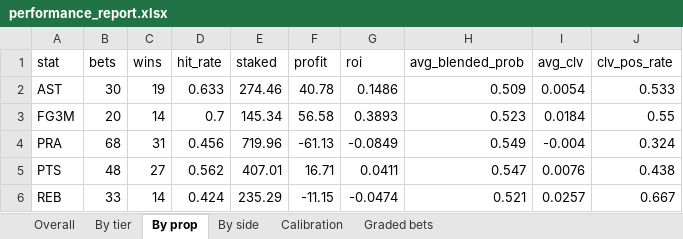
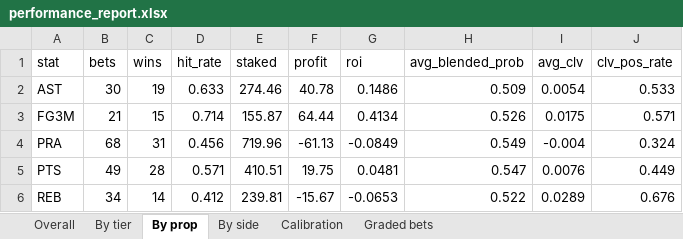
Before and after one commit to KyShiesty919/NBA-Props, an Excel workbook: outputs/performance_report.xlsx, sheet By prop, drawn as a sheet; values as stored, in another font and other column widths than the file's, no borders; the diff names each change by its address in the sheet, - before the commit and + after, or states it on an @@ line.

```diff
--- a/outputs/performance_report.xlsx (sheet By prop)
+++ b/outputs/performance_report.xlsx (sheet By prop)
-B3 (bets): 20
+B3 (bets): 21
-C3 (wins): 14
+C3 (wins): 15
-D3 (hit_rate): 0.7
+D3 (hit_rate): 0.714
-E3 (staked): 145.34
+E3 (staked): 155.87
-F3 (profit): 56.58
+F3 (profit): 64.44
-G3 (roi): 0.3893
+G3 (roi): 0.4134
-H3 (avg_blended_prob): 0.523
+H3 (avg_blended_prob): 0.526
-I3 (avg_clv): 0.0184
+I3 (avg_clv): 0.0175
-J3 (clv_pos_rate): 0.55
+J3 (clv_pos_rate): 0.571
-B5 (bets): 48
+B5 (bets): 49
-C5 (wins): 27
+C5 (wins): 28
-D5 (hit_rate): 0.562
+D5 (hit_rate): 0.571
-E5 (staked): 407.01
+E5 (staked): 410.51
-F5 (profit): 16.71
+F5 (profit): 19.75
-G5 (roi): 0.0411
+G5 (roi): 0.0481
-J5 (clv_pos_rate): 0.438
+J5 (clv_pos_rate): 0.449
-B6 (bets): 33
+B6 (bets): 34
-D6 (hit_rate): 0.424
+D6 (hit_rate): 0.412
-E6 (staked): 235.29
+E6 (staked): 239.81
-F6 (profit): -11.15
+F6 (profit): -15.67
-G6 (roi): -0.0474
+G6 (roi): -0.0653
-H6 (avg_blended_prob): 0.521
+H6 (avg_blended_prob): 0.522
-I6 (avg_clv): 0.0257
+I6 (avg_clv): 0.0289
-J6 (clv_pos_rate): 0.667
+J6 (clv_pos_rate): 0.676
```
Also changed, not shown: sheet Graded bets, sheet Overall, sheet By side, sheet Calibration, sheet By tier, 6 other files.
